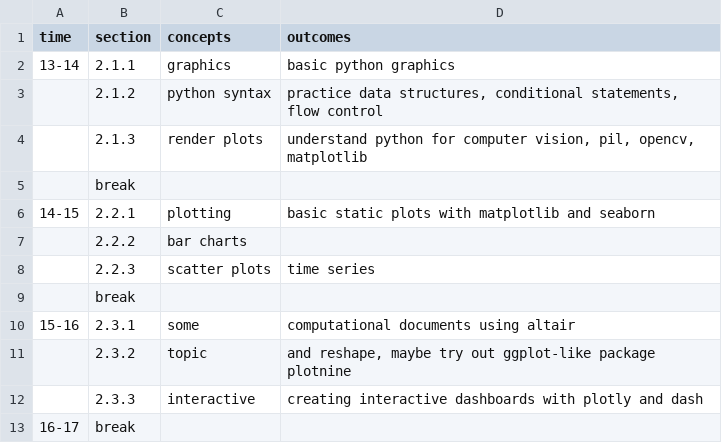
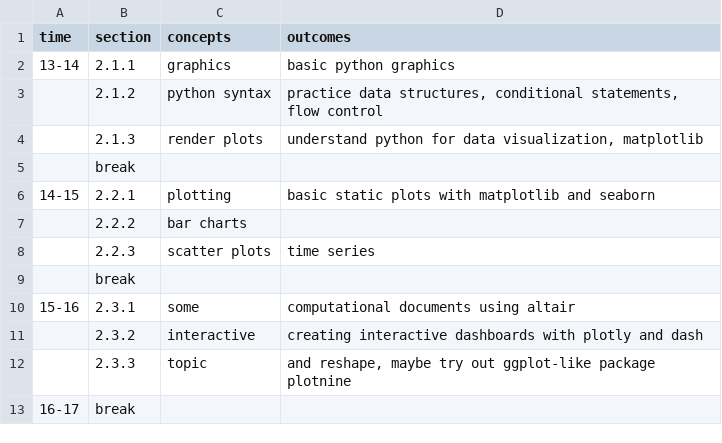
Before and after one commit to nils-holmberg/cca-cce, a CSV file: csv/sfac-py-schedule-221018.csv, drawn as a sheet.

```diff
--- a/csv/sfac-py-schedule-221018.csv
+++ b/csv/sfac-py-schedule-221018.csv
@@ -3,3 +3,3 @@
 	"2.1.2"	"python syntax"	"practice data structures, conditional statements, flow control"
-	"2.1.3"	"render plots"	"understand python for computer vision, pil, opencv, matplotlib"
+	"2.1.3"	"render plots"	"understand python for data visualization, matplotlib"
 	"break"		
@@ -10,4 +10,4 @@
 "15-16"	"2.3.1"	"some"	"computational documents using altair"
-	"2.3.2"	"topic"	"and reshape, maybe try out ggplot-like package plotnine"
-	"2.3.3"	"interactive"	"creating interactive dashboards with plotly and dash"
+	"2.3.2"	"interactive"	"creating interactive dashboards with plotly and dash"
+	"2.3.3"	"topic"	"and reshape, maybe try out ggplot-like package plotnine"
 "16-17"	"break"		
```
Also changed, not shown: 5 other files.
